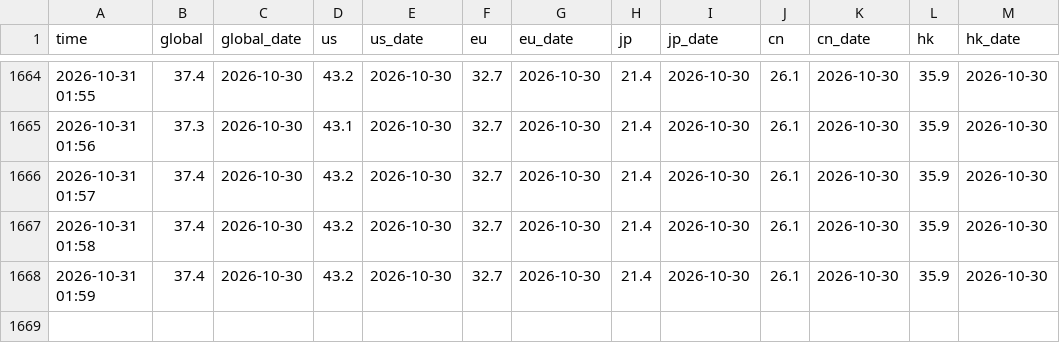
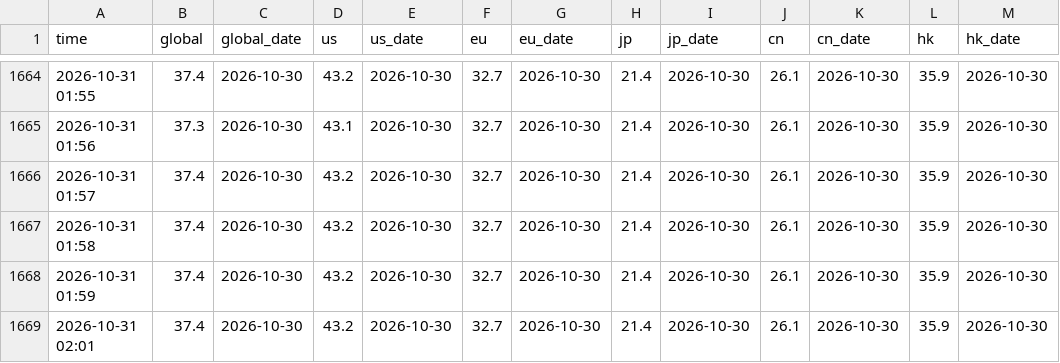
Before and after one commit to lawrencewen2/THREADS, a CSV file: log/2026-10.csv, drawn as a sheet; only a part is shown, gaps mark what is left out.

```diff
--- a/log/2026-10.csv
+++ b/log/2026-10.csv
@@ -1668 +1668,2 @@ time,global,global_date,us,us_date,eu,eu_date,jp,jp_date,cn,cn_date,hk,hk_date
 2026-10-31 01:59,37.4,2026-10-30,43.2,2026-10-30,32.7,2026-10-30,21.4,2026-10-30,26.1,2026-10-30,35.9,2026-10-30
+2026-10-31 02:01,37.4,2026-10-30,43.2,2026-10-30,32.7,2026-10-30,21.4,2026-10-30,26.1,2026-10-30,35.9,2026-10-30
```
Also changed, not shown: 3 other files.
